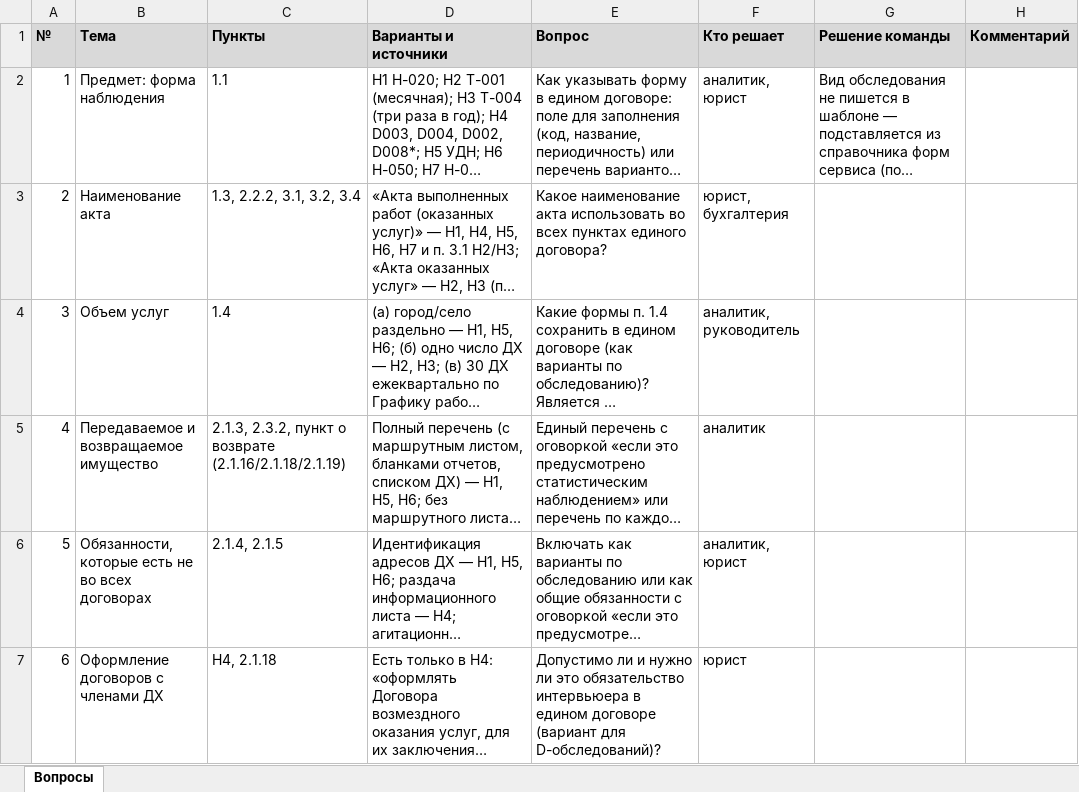
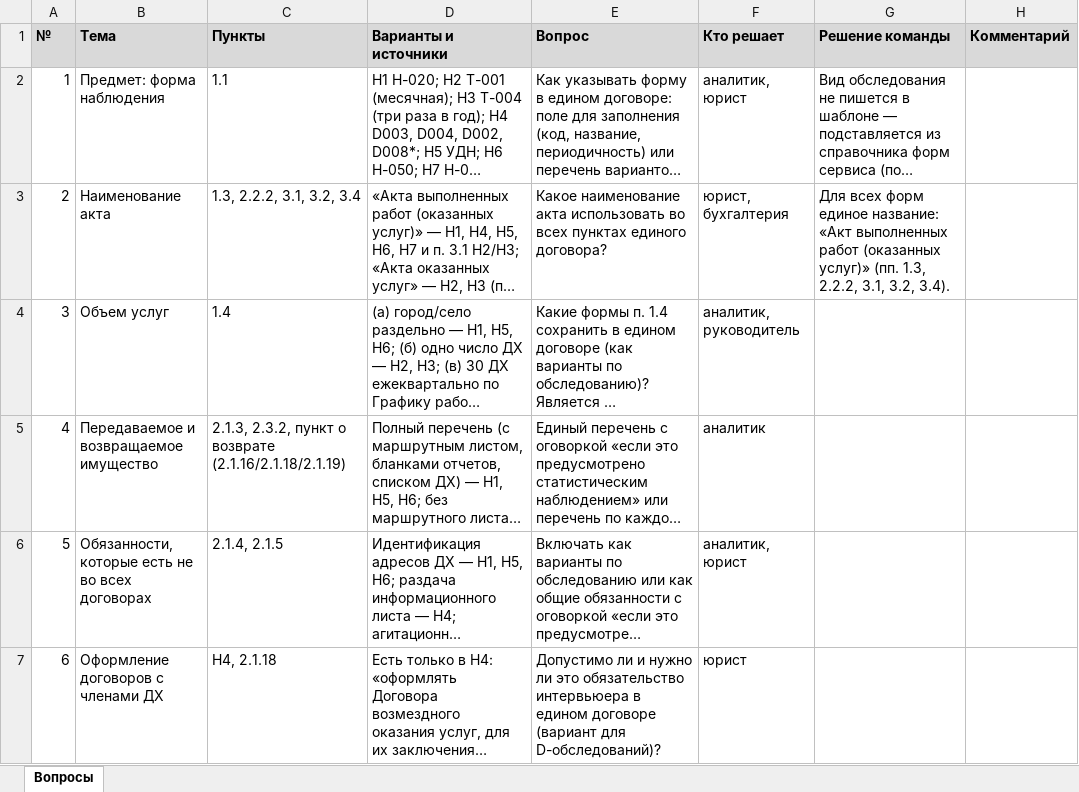
Before and after one commit to Xariall/anuar, an Excel workbook: _work/новые/analysis/02_вопросы_на_решение.xlsx, sheet Вопросы, drawn as a sheet; only a part is shown; long unchanged cells end in …; values as stored, in another font and other column widths than the file's, no borders; the diff names each change by its address in the sheet, - before the commit and + after, or states it on an @@ line.

```diff
--- a/_work/новые/analysis/02_вопросы_на_решение.xlsx (sheet Вопросы)
+++ b/_work/новые/analysis/02_вопросы_на_решение.xlsx (sheet Вопросы)
-G3 (Решение команды): (empty)
+G3 (Решение команды): Для всех форм единое название: «Акт выполненных работ (оказанных услуг)» (пп. 1.3, 2.2.2, 3.1, 3.2, 3.4).
```
Also changed, not shown: _work/новые/analysis/02_сравнение_договор_интервьюера.xlsx, 4 other files.
